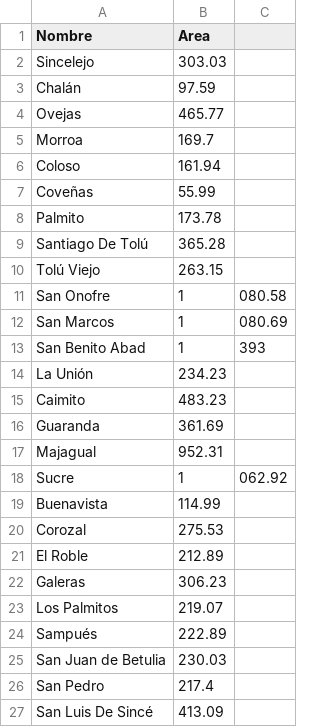
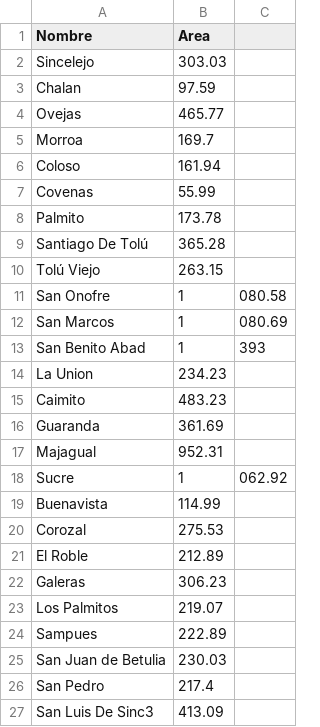
Before and after one commit to 63anp3ca/HomeWork3, a CSV file: dataI2.csv, drawn as a sheet; the diff names each change by its address in the sheet, - before the commit and + after, or states it on an @@ line.

Commit message:
Update dataI2.csv

```diff
--- a/dataI2.csv
+++ b/dataI2.csv
-A3 (Nombre): Chalán
+A3 (Nombre): Chalan
-A7 (Nombre): Coveñas
+A7 (Nombre): Covenas
-A14 (Nombre): La Unión
+A14 (Nombre): La Union
-A24 (Nombre): Sampués
+A24 (Nombre): Sampues
-A27 (Nombre): San Luis De Sincé
+A27 (Nombre): San Luis De Sinc3
```
